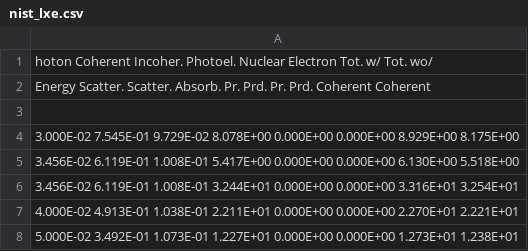
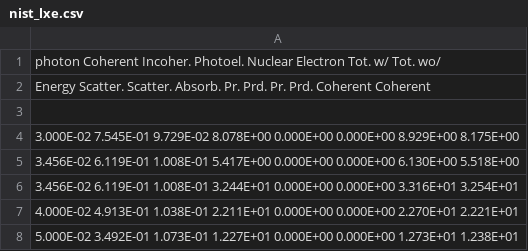
Before and after one commit to jjgomezcadenas/XLZD, a CSV file: data/nist_lxe.csv, drawn as a sheet; only a part is shown.

Commit message:
Add small modification to file (name phot instead of hot)

```diff
--- a/data/nist_lxe.csv
+++ b/data/nist_lxe.csv
@@ -1,2 +1,2 @@
-hoton    Coherent Incoher. Photoel. Nuclear  Electron Tot. w/  Tot. wo/
+photon    Coherent Incoher. Photoel. Nuclear  Electron Tot. w/  Tot. wo/
 Energy    Scatter. Scatter. Absorb.  Pr. Prd. Pr. Prd. Coherent Coherent
```
